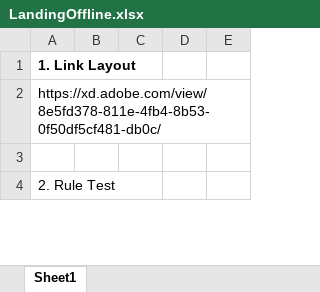
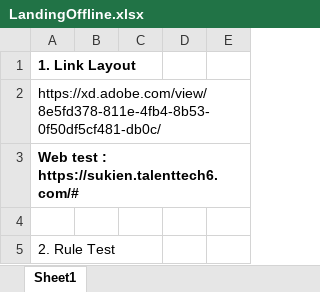
Before and after one commit to ngductong91/TalentTechDocs, an Excel workbook: Docs/Landing_Offline/LandingOffline.xlsx, sheet Sheet1, drawn as a sheet; only a part is shown; values as stored, in another font and other column widths than the file's, no borders; the diff names each change by its address in the sheet, - before the commit and + after, or states it on an @@ line.

Commit message:
update landing docs

```diff
--- a/Docs/Landing_Offline/LandingOffline.xlsx (sheet Sheet1)
+++ b/Docs/Landing_Offline/LandingOffline.xlsx (sheet Sheet1)
+row 3: Web test : https://sukien.talenttech6.com/#
```
